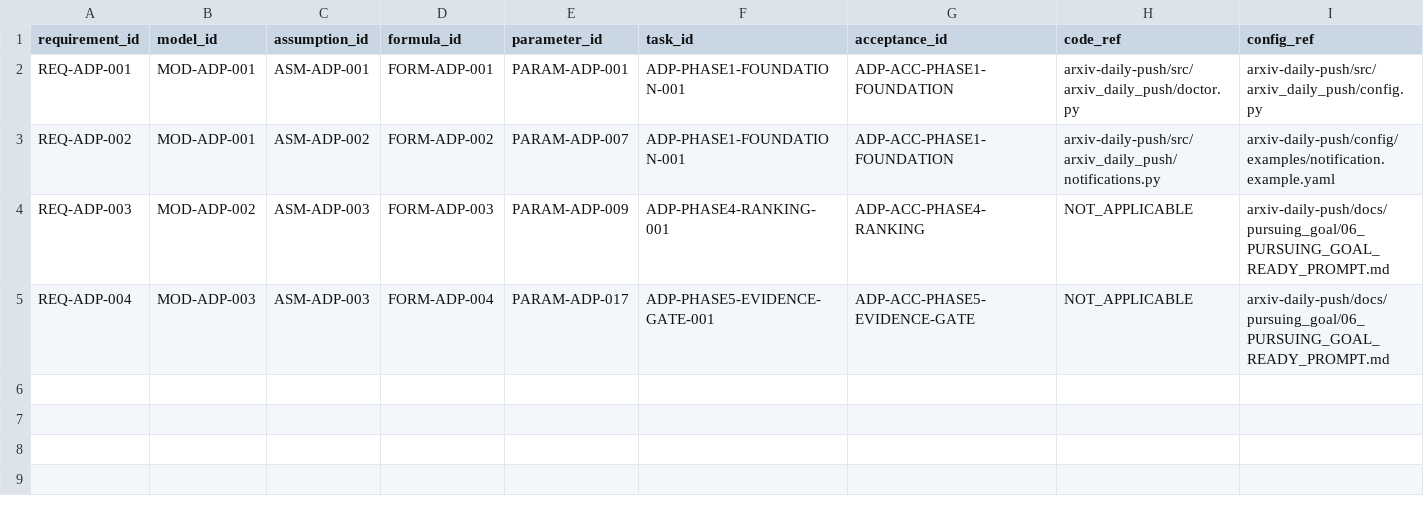
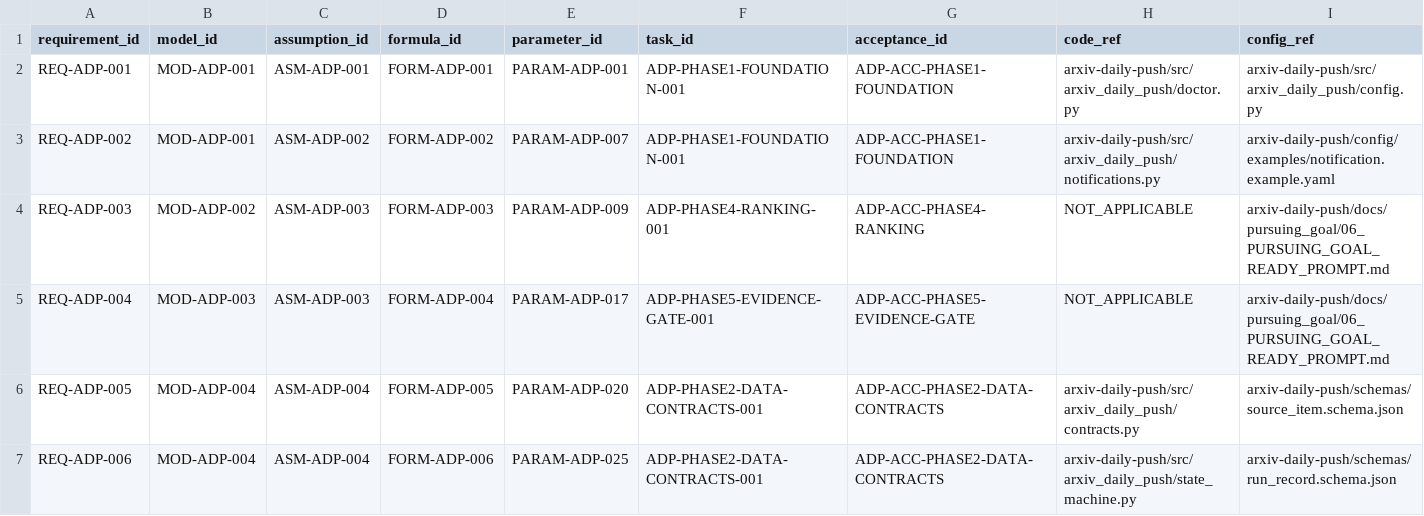
Before and after one commit to LinzeColin/MetaDatabase, a CSV file: arxiv-daily-push/docs/governance/TRACEABILITY_MATRIX.csv, drawn as a sheet; only a part is shown; rows hold the shown columns only; the diff names each change by its address in the sheet, - before the commit and + after, or states it on an @@ line.

Commit message:
Add arXiv Daily Push phase 2 contracts

```diff
--- a/arxiv-daily-push/docs/governance/TRACEABILITY_MATRIX.csv
+++ b/arxiv-daily-push/docs/governance/TRACEABILITY_MATRIX.csv
+row 6: REQ-ADP-005 | MOD-ADP-004 | ASM-ADP-004 | FORM-ADP-005 | PARAM-ADP-020 | ADP-PHASE2-DATA-CONTRACTS-001 | ADP-ACC-PHASE2-DATA-CONTRACTS | arxiv-daily-push/src/arxiv_daily_push/contracts.py | arxiv-daily-push/schemas/source_item.schema.json
+row 7: REQ-ADP-006 | MOD-ADP-004 | ASM-ADP-004 | FORM-ADP-006 | PARAM-ADP-025 | ADP-PHASE2-DATA-CONTRACTS-001 | ADP-ACC-PHASE2-DATA-CONTRACTS | arxiv-daily-push/src/arxiv_daily_push/state_machine.py | arxiv-daily-push/schemas/run_record.schema.json
```
Also changed, not shown: 28 other files.
